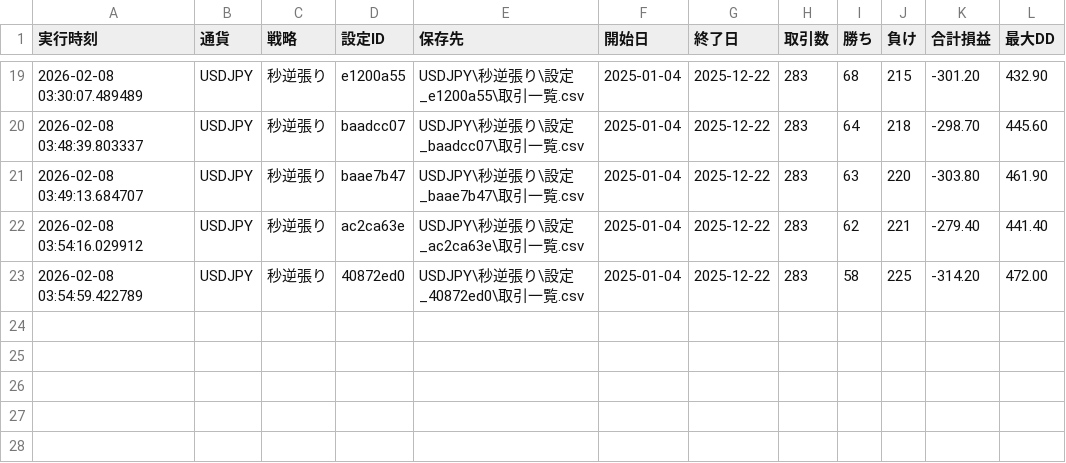
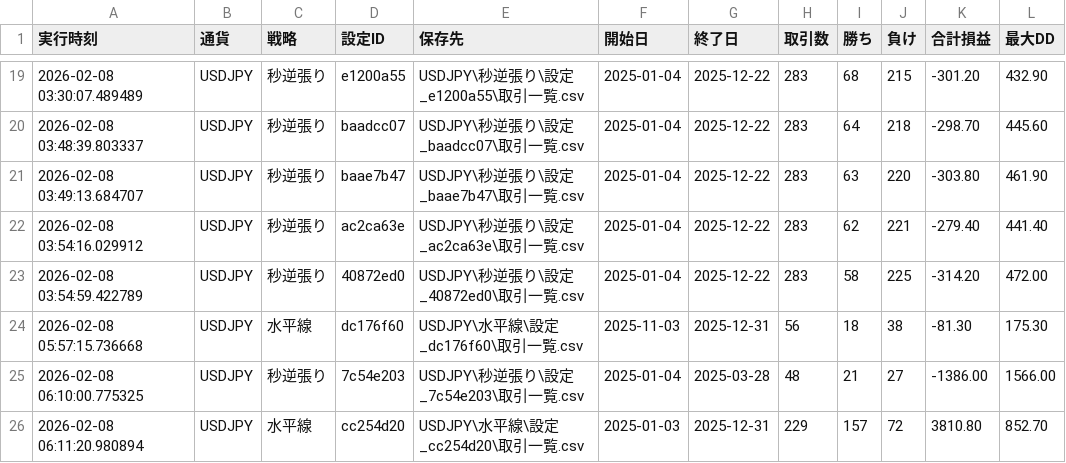
Before and after one commit to umedademu/backtester1, a CSV file: results/index.csv, drawn as a sheet; only a part is shown, gaps mark what is left out.

```diff
--- a/results/index.csv
+++ b/results/index.csv
@@ -23 +23,4 @@
 2026-02-08 03:54:59.422789,USDJPY,秒逆張り,40872ed0,USDJPY\秒逆張り\設定_40872ed0\取引一覧.csv,2025-01-04,2025-12-22,283,58,225,-314.20,472.00
+2026-02-08 05:57:15.736668,USDJPY,水平線,dc176f60,USDJPY\水平線\設定_dc176f60\取引一覧.csv,2025-11-03,2025-12-31,56,18,38,-81.30,175.30
+2026-02-08 06:10:00.775325,USDJPY,秒逆張り,7c54e203,USDJPY\秒逆張り\設定_7c54e203\取引一覧.csv,2025-01-04,2025-03-28,48,21,27,-1386.00,1566.00
+2026-02-08 06:11:20.980894,USDJPY,水平線,cc254d20,USDJPY\水平線\設定_cc254d20\取引一覧.csv,2025-01-03,2025-12-31,229,157,72,3810.80,852.70
```
Also changed, not shown: 11 other files.
